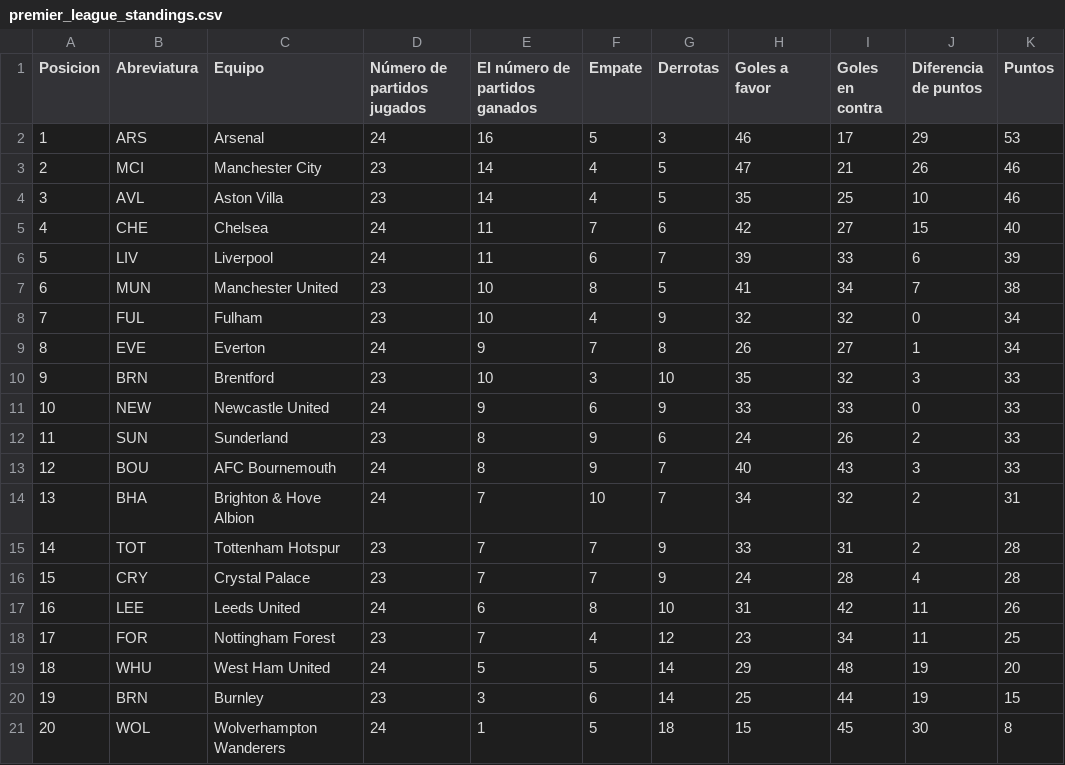
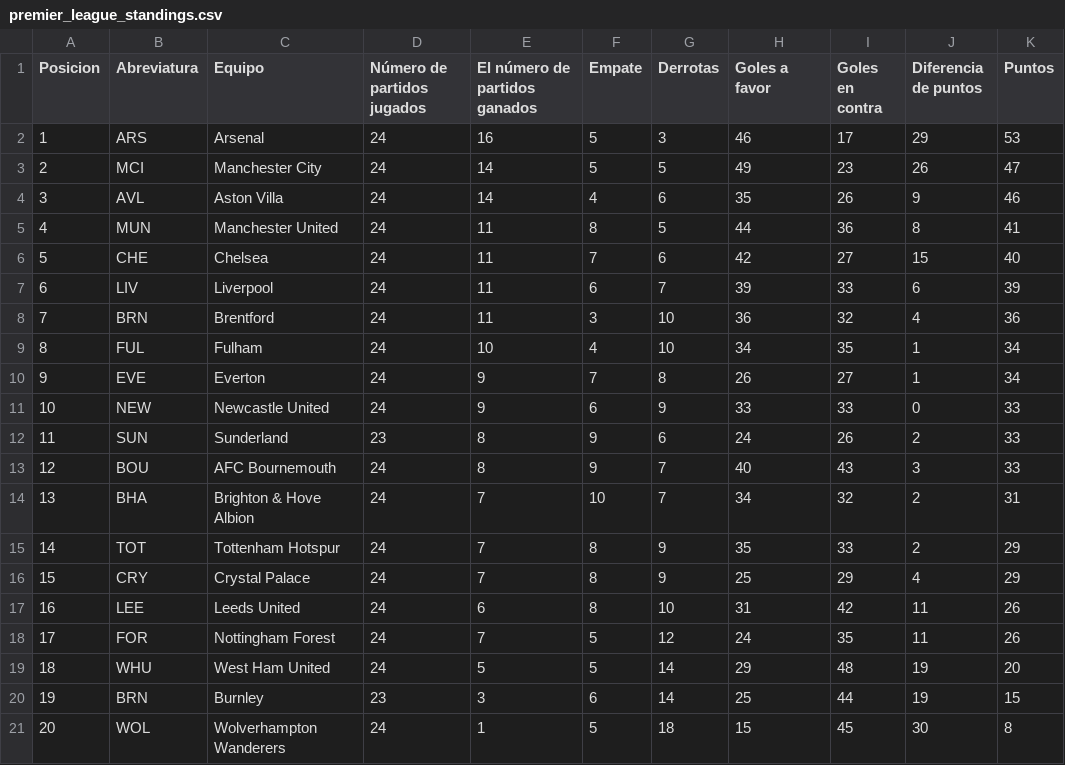
Before and after one commit to AndresPlazas19931504/scrapper-deportes-devops, a CSV file: data/premier_league_standings.csv, drawn as a sheet.

```diff
--- a/data/premier_league_standings.csv
+++ b/data/premier_league_standings.csv
@@ -2,10 +2,10 @@ Posicion,Abreviatura,Equipo,Número de partidos jugados,El número de partidos g
 1,ARS,Arsenal,24,16,5,3,46,17,29,53
-2,MCI,Manchester City,23,14,4,5,47,21,26,46
-3,AVL,Aston Villa,23,14,4,5,35,25,10,46
-4,CHE,Chelsea,24,11,7,6,42,27,15,40
-5,LIV,Liverpool,24,11,6,7,39,33,6,39
-6,MUN,Manchester United,23,10,8,5,41,34,7,38
-7,FUL,Fulham,23,10,4,9,32,32,0,34
-8,EVE,Everton,24,9,7,8,26,27,1,34
-9,BRN,Brentford,23,10,3,10,35,32,3,33
+2,MCI,Manchester City,24,14,5,5,49,23,26,47
+3,AVL,Aston Villa,24,14,4,6,35,26,9,46
+4,MUN,Manchester United,24,11,8,5,44,36,8,41
+5,CHE,Chelsea,24,11,7,6,42,27,15,40
+6,LIV,Liverpool,24,11,6,7,39,33,6,39
+7,BRN,Brentford,24,11,3,10,36,32,4,36
+8,FUL,Fulham,24,10,4,10,34,35,1,34
+9,EVE,Everton,24,9,7,8,26,27,1,34
 10,NEW,Newcastle United,24,9,6,9,33,33,0,33
@@ -14,6 +14,6 @@ Posicion,Abreviatura,Equipo,Número de partidos jugados,El número de partidos g
 13,BHA,Brighton & Hove Albion,24,7,10,7,34,32,2,31
-14,TOT,Tottenham Hotspur,23,7,7,9,33,31,2,28
-15,CRY,Crystal Palace,23,7,7,9,24,28,4,28
+14,TOT,Tottenham Hotspur,24,7,8,9,35,33,2,29
+15,CRY,Crystal Palace,24,7,8,9,25,29,4,29
 16,LEE,Leeds United,24,6,8,10,31,42,11,26
-17,FOR,Nottingham Forest,23,7,4,12,23,34,11,25
+17,FOR,Nottingham Forest,24,7,5,12,24,35,11,26
 18,WHU,West Ham United,24,5,5,14,29,48,19,20
```
